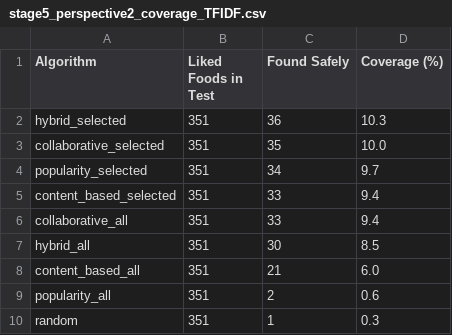
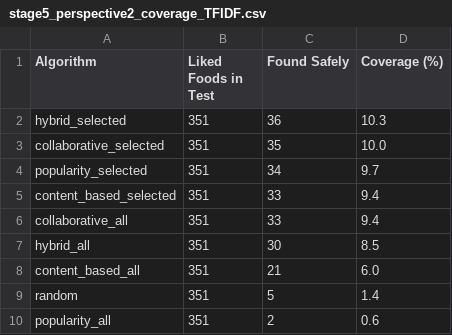
Before and after one commit to mardhiat/PKU_RECOMMENDER_APP, a CSV file: stage5_perspective2_coverage_TFIDF.csv, drawn as a sheet; removed rows and columns are numbered as before the commit, all else as after; the diff names each change by its address in the sheet, - before the commit and + after, or states it on an @@ line.

```diff
--- a/stage5_perspective2_coverage_TFIDF.csv
+++ b/stage5_perspective2_coverage_TFIDF.csv
+row 9: random | 351 | 5 | 1.4
-row 10: random | 351 | 1 | 0.3
```
Also changed, not shown: cross_validation_5fold_results.csv, preference_evaluation_summary_TFIDF.csv, 19 other files.
